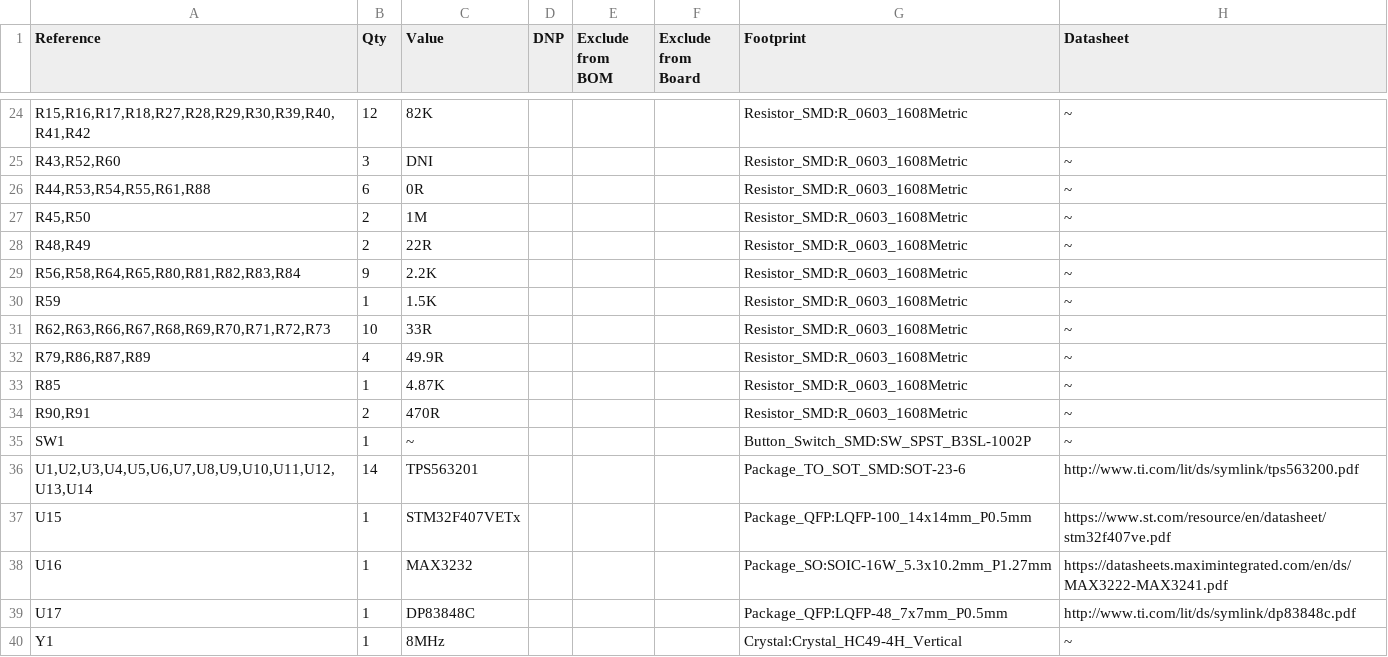
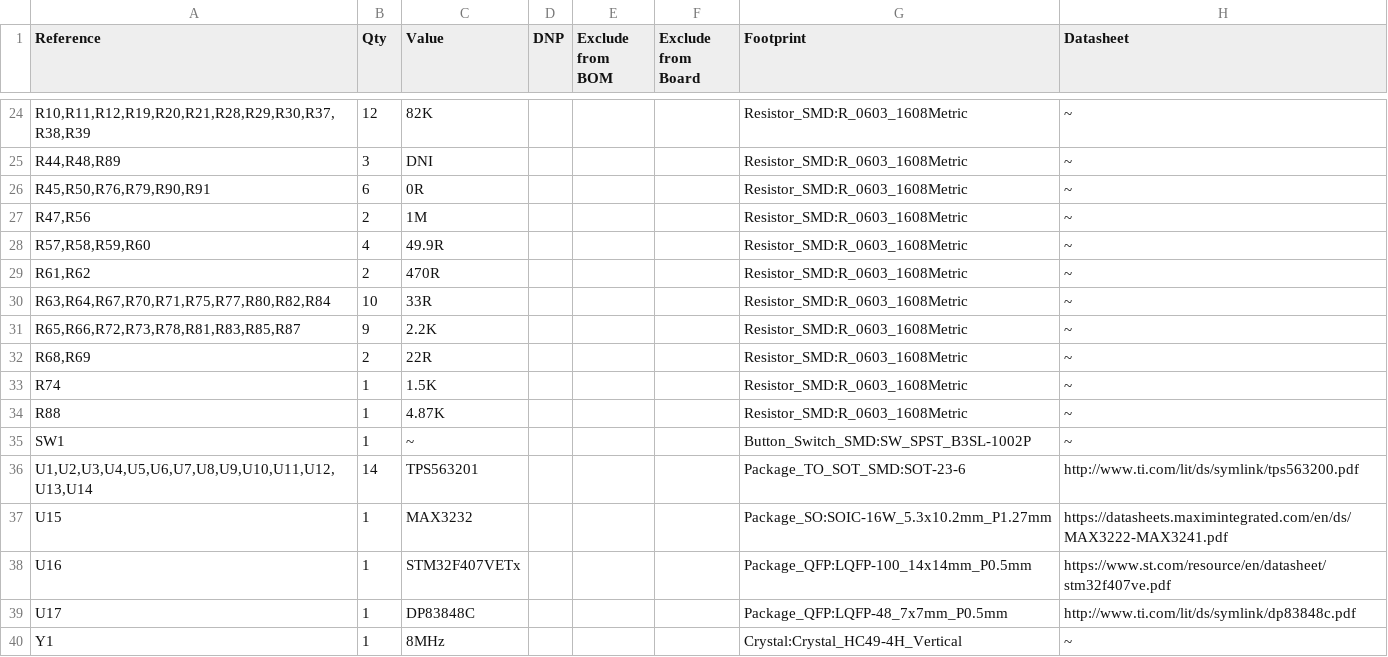
Before and after one commit to yuqingcai/sac_board, a CSV file: sac_board.csv, drawn as a sheet; only a part is shown, gaps mark what is left out; the diff covers the shown part only.

```diff
--- a/sac_board.csv
+++ b/sac_board.csv
@@ -24,16 +24,16 @@
-"R15,R16,R17,R18,R27,R28,R29,R30,R39,R40,R41,R42","12","82K","","","","Resistor_SMD:R_0603_1608Metric","~"
-"R43,R52,R60","3","DNI","","","","Resistor_SMD:R_0603_1608Metric","~"
-"R44,R53,R54,R55,R61,R88","6","0R","","","","Resistor_SMD:R_0603_1608Metric","~"
-"R45,R50","2","1M","","","","Resistor_SMD:R_0603_1608Metric","~"
-"R48,R49","2","22R","","","","Resistor_SMD:R_0603_1608Metric","~"
-"R56,R58,R64,R65,R80,R81,R82,R83,R84","9","2.2K","","","","Resistor_SMD:R_0603_1608Metric","~"
-"R59","1","1.5K","","","","Resistor_SMD:R_0603_1608Metric","~"
-"R62,R63,R66,R67,R68,R69,R70,R71,R72,R73","10","33R","","","","Resistor_SMD:R_0603_1608Metric","~"
-"R79,R86,R87,R89","4","49.9R","","","","Resistor_SMD:R_0603_1608Metric","~"
-"R85","1","4.87K","","","","Resistor_SMD:R_0603_1608Metric","~"
-"R90,R91","2","470R","","","","Resistor_SMD:R_0603_1608Metric","~"
+"R10,R11,R12,R19,R20,R21,R28,R29,R30,R37,R38,R39","12","82K","","","","Resistor_SMD:R_0603_1608Metric","~"
+"R44,R48,R89","3","DNI","","","","Resistor_SMD:R_0603_1608Metric","~"
+"R45,R50,R76,R79,R90,R91","6","0R","","","","Resistor_SMD:R_0603_1608Metric","~"
+"R47,R56","2","1M","","","","Resistor_SMD:R_0603_1608Metric","~"
+"R57,R58,R59,R60","4","49.9R","","","","Resistor_SMD:R_0603_1608Metric","~"
+"R61,R62","2","470R","","","","Resistor_SMD:R_0603_1608Metric","~"
+"R63,R64,R67,R70,R71,R75,R77,R80,R82,R84","10","33R","","","","Resistor_SMD:R_0603_1608Metric","~"
+"R65,R66,R72,R73,R78,R81,R83,R85,R87","9","2.2K","","","","Resistor_SMD:R_0603_1608Metric","~"
+"R68,R69","2","22R","","","","Resistor_SMD:R_0603_1608Metric","~"
+"R74","1","1.5K","","","","Resistor_SMD:R_0603_1608Metric","~"
+"R88","1","4.87K","","","","Resistor_SMD:R_0603_1608Metric","~"
 "SW1","1","~","","","","Button_Switch_SMD:SW_SPST_B3SL-1002P","~"
 "U1,U2,U3,U4,U5,U6,U7,U8,U9,U10,U11,U12,U13,U14","14","TPS563201","","","","Package_TO_SOT_SMD:SOT-23-6","http://www.ti.com/lit/ds/symlink/tps563200.pdf"
-"U15","1","STM32F407VETx","","","","Package_QFP:LQFP-100_14x14mm_P0.5mm","https://www.st.com/resource/en/datasheet/stm32f407ve.pdf"
-"U16","1","MAX3232","","","","Package_SO:SOIC-16W_5.3x10.2mm_P1.27mm","https://datasheets.maximintegrated.com/en/ds/MAX3222-MAX3241.pdf"
+"U15","1","MAX3232","","","","Package_SO:SOIC-16W_5.3x10.2mm_P1.27mm","https://datasheets.maximintegrated.com/en/ds/MAX3222-MAX3241.pdf"
+"U16","1","STM32F407VETx","","","","Package_QFP:LQFP-100_14x14mm_P0.5mm","https://www.st.com/resource/en/datasheet/stm32f407ve.pdf"
 "U17","1","DP83848C","","","","Package_QFP:LQFP-48_7x7mm_P0.5mm","http://www.ti.com/lit/ds/symlink/dp83848c.pdf"
```
Also changed, not shown: 6 added rows, 6 removed rows and 21 edited cells elsewhere in this file, 7 other files.
